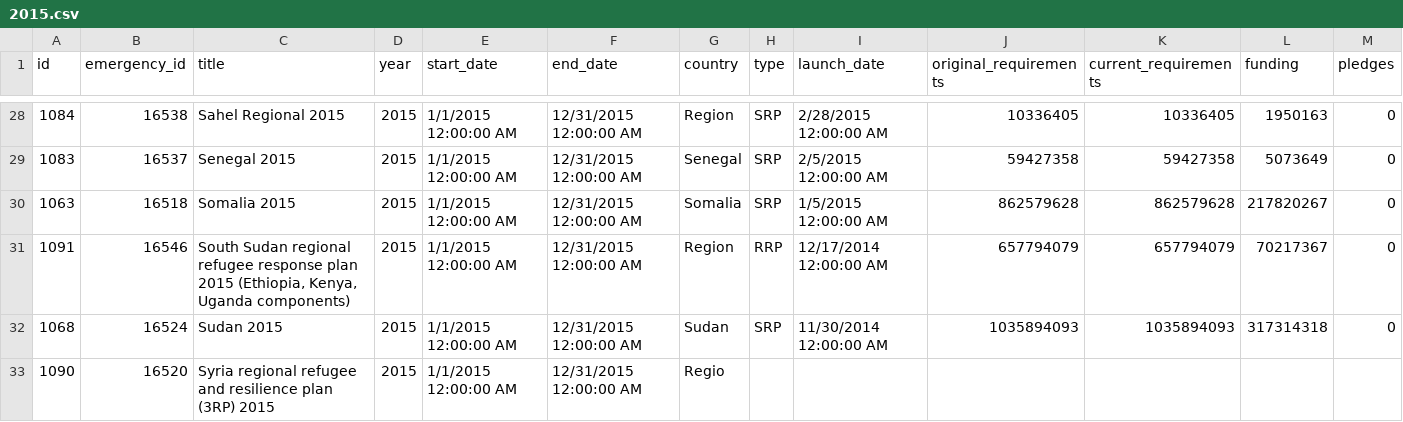
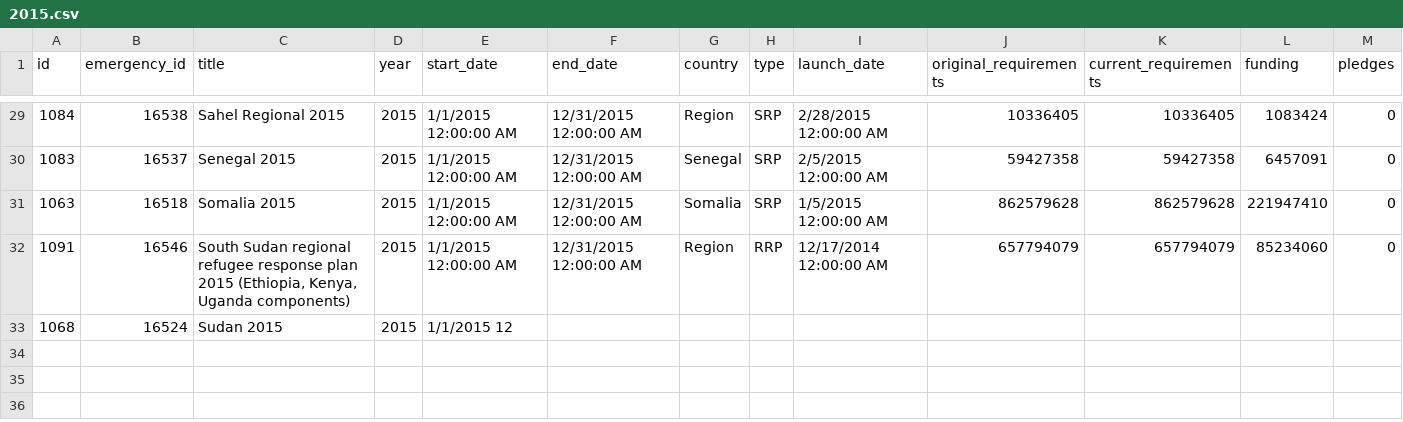
Before and after one commit to UN-OCHA/stateofaid, a CSV file: data/2015.csv, drawn as a sheet; only a part is shown, gaps mark what is left out; the diff covers the shown part only.

```diff
--- a/data/2015.csv
+++ b/data/2015.csv
@@ -28,6 +29,5 @@ id,emergency_id,title,year,start_date,end_date,country,type,launch_date,original
-1084,16538,Sahel Regional 2015,2015,1/1/2015 12:00:00 AM,12/31/2015 12:00:00 AM,Region,SRP,2/28/2015 12:00:00 AM,10336405,10336405,1950163,0
-1083,16537,Senegal 2015,2015,1/1/2015 12:00:00 AM,12/31/2015 12:00:00 AM,Senegal,SRP,2/5/2015 12:00:00 AM,59427358,59427358,5073649,0
-1063,16518,Somalia 2015,2015,1/1/2015 12:00:00 AM,12/31/2015 12:00:00 AM,Somalia,SRP,1/5/2015 12:00:00 AM,862579628,862579628,217820267,0
-1091,16546,"South Sudan regional refugee response plan 2015 (Ethiopia, Kenya, Uganda components)",2015,1/1/2015 12:00:00 AM,12/31/2015 12:00:00 AM,Region,RRP,12/17/2014 12:00:00 AM,657794079,657794079,70217367,0
-1068,16524,Sudan 2015,2015,1/1/2015 12:00:00 AM,12/31/2015 12:00:00 AM,Sudan,SRP,11/30/2014 12:00:00 AM,1035894093,1035894093,317314318,0
-1090,16520,Syria regional refugee and resilience plan (3RP) 2015,2015,1/1/2015 12:00:00 AM,12/31/2015 12:00:00 AM,Regio
+1084,16538,Sahel Regional 2015,2015,1/1/2015 12:00:00 AM,12/31/2015 12:00:00 AM,Region,SRP,2/28/2015 12:00:00 AM,10336405,10336405,1083424,0
+1083,16537,Senegal 2015,2015,1/1/2015 12:00:00 AM,12/31/2015 12:00:00 AM,Senegal,SRP,2/5/2015 12:00:00 AM,59427358,59427358,6457091,0
+1063,16518,Somalia 2015,2015,1/1/2015 12:00:00 AM,12/31/2015 12:00:00 AM,Somalia,SRP,1/5/2015 12:00:00 AM,862579628,862579628,221947410,0
+1091,16546,"South Sudan regional refugee response plan 2015 (Ethiopia, Kenya, Uganda components)",2015,1/1/2015 12:00:00 AM,12/31/2015 12:00:00 AM,Region,RRP,12/17/2014 12:00:00 AM,657794079,657794079,85234060,0
+1068,16524,Sudan 2015,2015,1/1/2015 12
```
Also changed, not shown: 1 added row and 27 edited cells elsewhere in this file, data/gha.csv, 26 other files.
